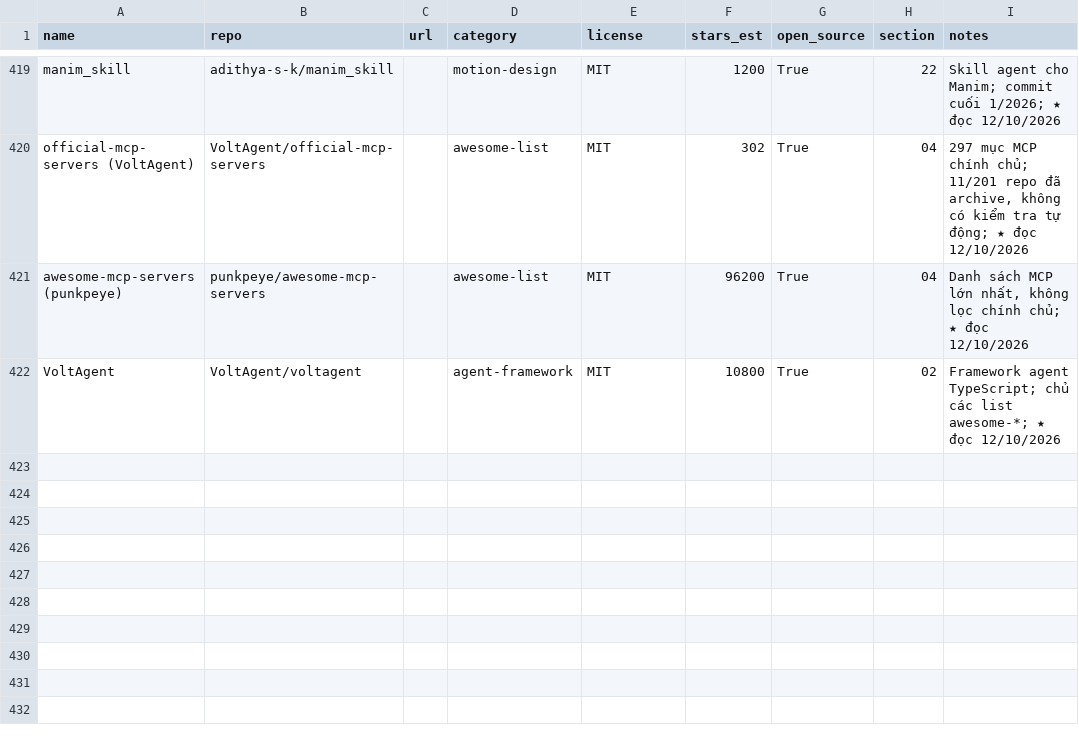
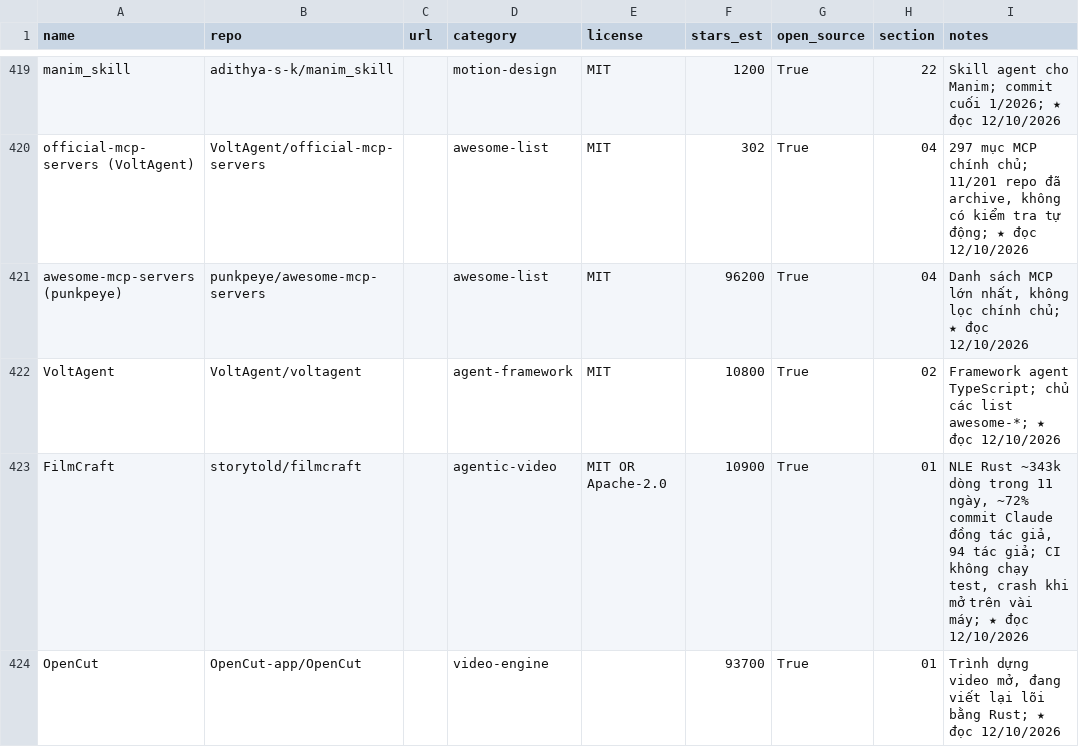
Before and after one commit to seeker19110/stored, a CSV file: data/projects.csv, drawn as a sheet; only a part is shown, gaps mark what is left out; the diff names each change by its address in the sheet, - before the commit and + after, or states it on an @@ line.

```diff
--- a/data/projects.csv
+++ b/data/projects.csv
+row 423: FilmCraft | storytold/filmcraft |  | agentic-video | MIT OR Apache-2.0 | 10900 | True | 01 | NLE Rust ~343k dòng trong 11 ngày, ~72% commit Claude đồng tác giả, 94 tác giả; CI không chạy test, crash khi mở trên vài máy; ★ đọc 12/10/2026
+row 424: OpenCut | OpenCut-app/OpenCut |  | video-engine |  | 93700 | True | 01 | Trình dựng video mở, đang viết lại lõi bằng Rust; ★ đọc 12/10/2026
```
Also changed, not shown: 3 other files.
